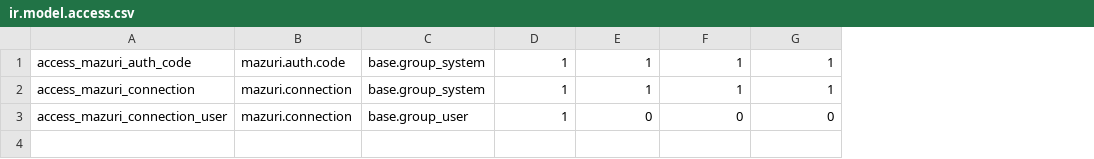
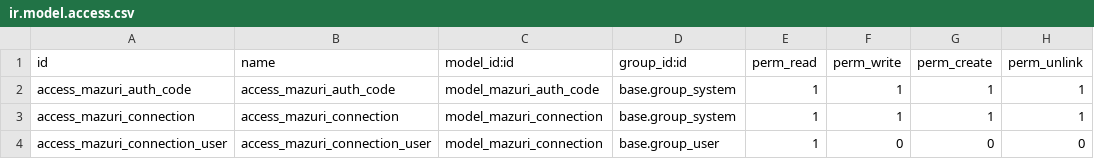
Before and after one commit to mistaken4kings/odoo, a CSV file: custom_addons/mazuri_connector/security/ir.model.access.csv, drawn as a sheet; removed rows and columns are numbered as before the commit, all else as after; the diff names each change by its address in the sheet, - before the commit and + after, or states it on an @@ line.

```diff
--- a/custom_addons/mazuri_connector/security/ir.model.access.csv
+++ b/custom_addons/mazuri_connector/security/ir.model.access.csv
-column B, rows 1-3: mazuri.auth.code | mazuri.connection | mazuri.connection
+column B, rows 2-4: access_mazuri_auth_code | access_mazuri_connection | access_mazuri_connection_user
+column C, rows 2-4: model_mazuri_auth_code | model_mazuri_connection | model_mazuri_connection
+row 1: id | name | model_id:id | group_id:id | perm_read | perm_write | perm_create | perm_unlink
```
